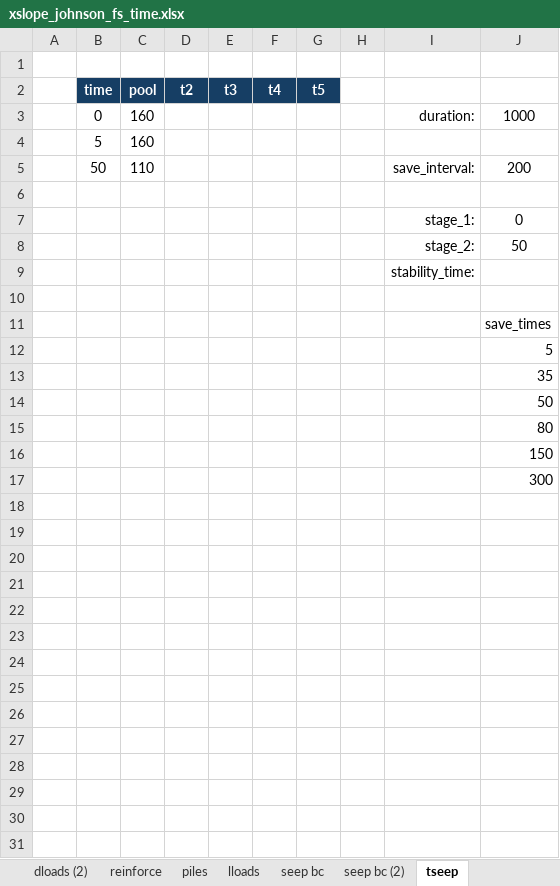
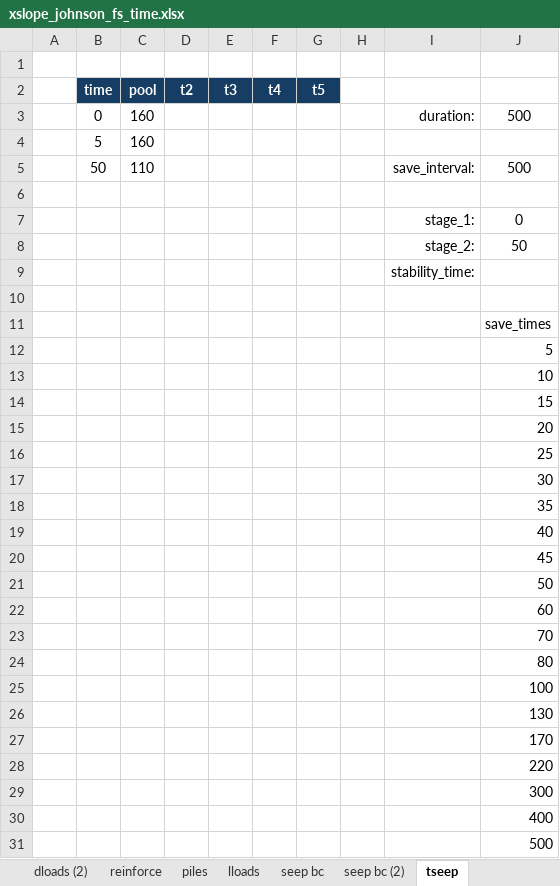
Before and after one commit to njones61/xslope, an Excel workbook: docs/tutorials/files/xslope_johnson_fs_time.xlsx, sheet tseep, drawn as a sheet; values as stored, in another font and other column widths than the file's, no borders; addresses are those after the commit; the diff names each change by its address in the sheet, - before the commit and + after, or states it on an @@ line.

```diff
--- a/docs/tutorials/files/xslope_johnson_fs_time.xlsx (sheet tseep)
+++ b/docs/tutorials/files/xslope_johnson_fs_time.xlsx (sheet tseep)
-J3: 1000
+J3: 500
-J5: 200
+J5: 500
+row 13:  |  |  |  |  |  |  |  |  | 10
+row 14:  |  |  |  |  |  |  |  |  | 15
+row 15:  |  |  |  |  |  |  |  |  | 20
+row 16:  |  |  |  |  |  |  |  |  | 25
+row 17:  |  |  |  |  |  |  |  |  | 30
+row 19:  |  |  |  |  |  |  |  |  | 40
+row 20:  |  |  |  |  |  |  |  |  | 45
+row 22:  |  |  |  |  |  |  |  |  | 60
+row 23:  |  |  |  |  |  |  |  |  | 70
-J25: 150
+J25: 100
+row 26:  |  |  |  |  |  |  |  |  | 130
+row 27:  |  |  |  |  |  |  |  |  | 170
+row 28:  |  |  |  |  |  |  |  |  | 220
+row 30:  |  |  |  |  |  |  |  |  | 400
+row 31:  |  |  |  |  |  |  |  |  | 500
```
Also changed, not shown: docs/tutorials/files/xslope_earth_dam_fs_time.xlsx, 25 other files.
